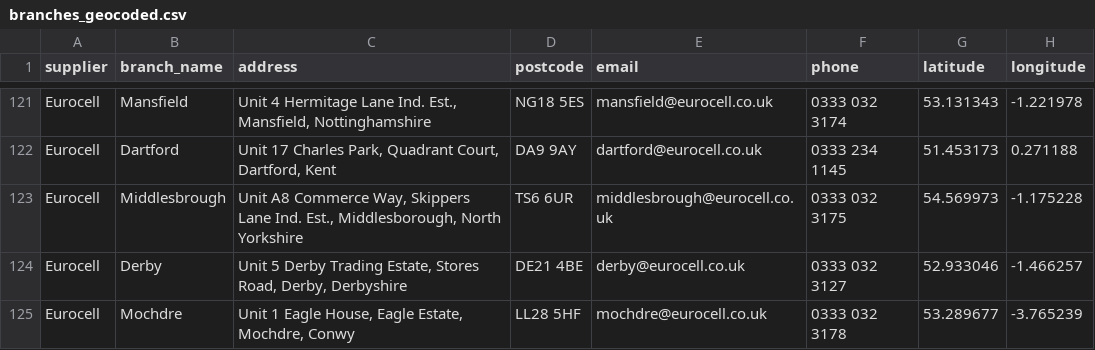
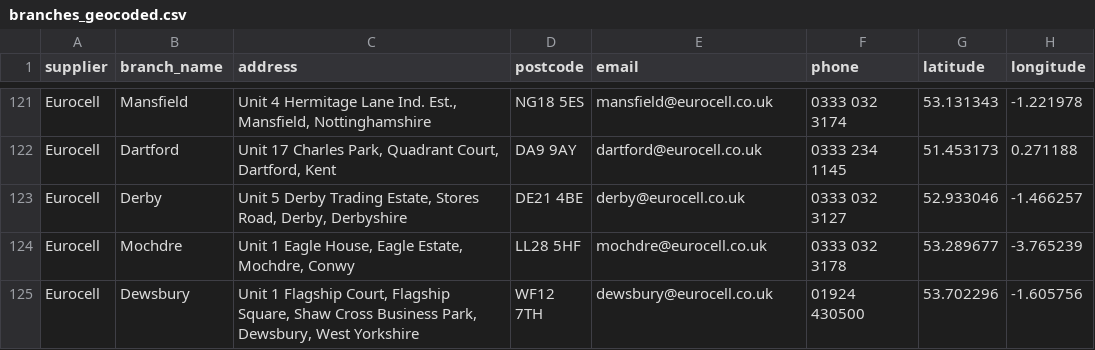
Before and after one commit to DanielaIvanova1995/ts-ops-dashboard, a CSV file: order_processing/branches_geocoded.csv, drawn as a sheet; only a part is shown, gaps mark what is left out; the shorter side is filled out with more unchanged rows; the diff names each change by its address in the sheet, - before the commit and + after, or states it on an @@ line.

```diff
--- a/order_processing/branches_geocoded.csv
+++ b/order_processing/branches_geocoded.csv
-row 123: Eurocell | Middlesbrough | Unit A8 Commerce Way, Skippers Lane Ind. Est., Middlesborough, North Yorkshire | TS6 6UR | middlesbrough@eurocell.co.uk | 0333 032 3175 | 54.569973 | -1.175228
```
